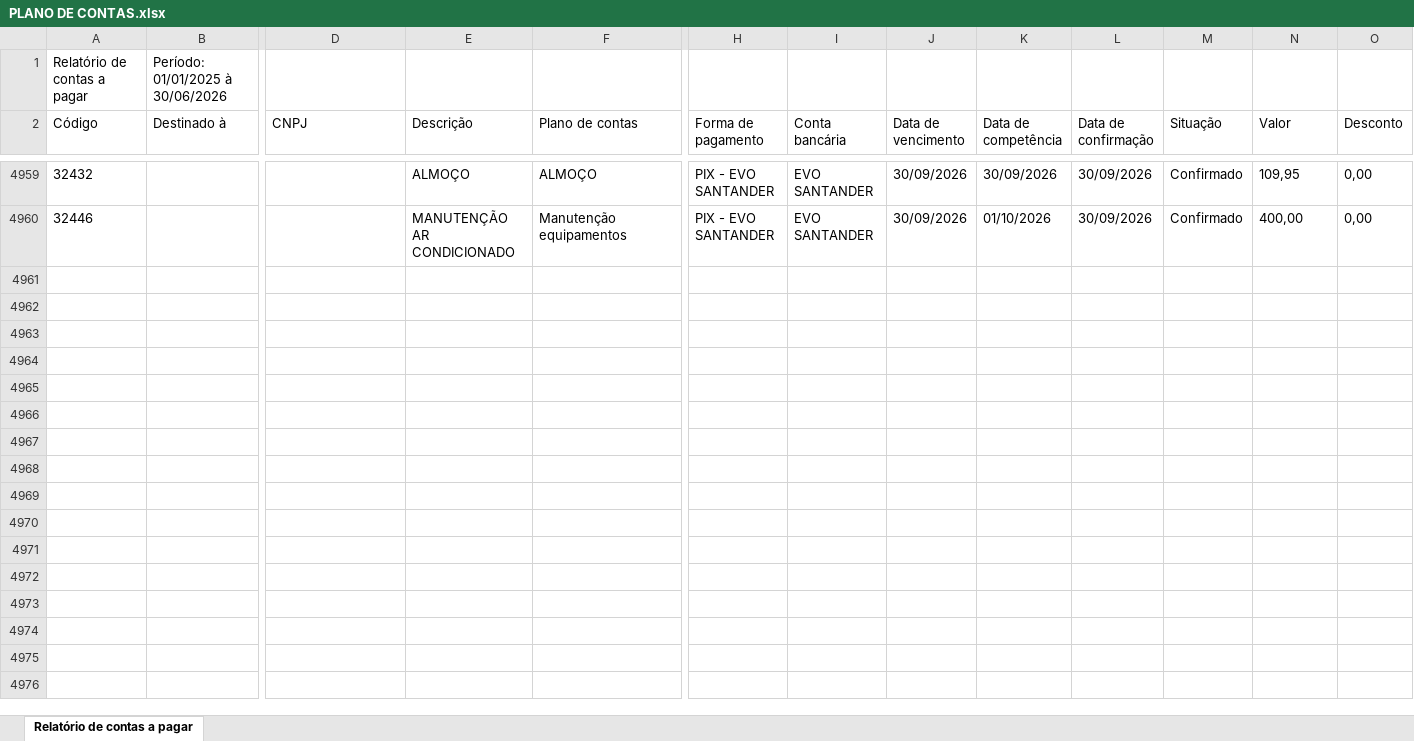
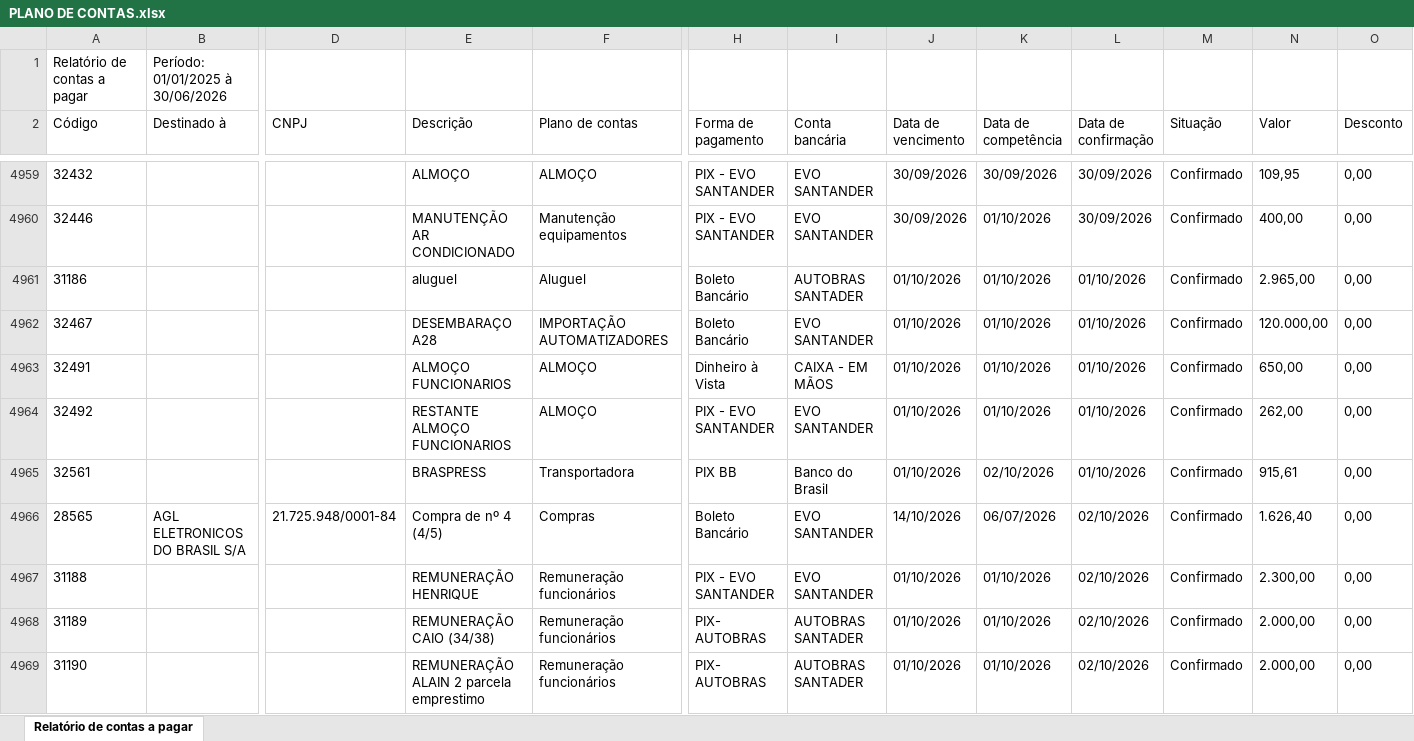
Before and after one commit to samfc-netizen/FinanceiroATB, an Excel workbook: PLANO DE CONTAS.xlsx, sheet Relatório de contas a pagar, drawn as a sheet; only a part is shown, gaps mark what is left out; values as stored, in another font and other column widths than the file's, no borders; rows hold the shown columns only; the diff covers the shown part only; the diff names each change by its address in the sheet, - before the commit and + after, or states it on an @@ line.

```diff
--- a/PLANO DE CONTAS.xlsx (sheet Relatório de contas a pagar)
+++ b/PLANO DE CONTAS.xlsx (sheet Relatório de contas a pagar)
+row 4961: 31186 |  |  | aluguel | Aluguel | Boleto Bancário | AUTOBRAS SANTADER | 01/10/2026 | 01/10/2026 | 01/10/2026 | Confirmado | 2.965,00 | 0,00
+row 4962: 32467 |  |  | DESEMBARAÇO A28 | IMPORTAÇÃO AUTOMATIZADORES | Boleto Bancário | EVO SANTANDER | 01/10/2026 | 01/10/2026 | 01/10/2026 | Confirmado | 120.000,00 | 0,00
+row 4963: 32491 |  |  | ALMOÇO FUNCIONARIOS | ALMOÇO | Dinheiro à Vista | CAIXA - EM MÃOS | 01/10/2026 | 01/10/2026 | 01/10/2026 | Confirmado | 650,00 | 0,00
+row 4964: 32492 |  |  | RESTANTE ALMOÇO FUNCIONARIOS | ALMOÇO | PIX - EVO SANTANDER | EVO SANTANDER | 01/10/2026 | 01/10/2026 | 01/10/2026 | Confirmado | 262,00 | 0,00
+row 4965: 32561 |  |  | BRASPRESS | Transportadora | PIX BB | Banco do Brasil | 01/10/2026 | 02/10/2026 | 01/10/2026 | Confirmado | 915,61 | 0,00
+row 4966: 28565 | AGL ELETRONICOS DO BRASIL S/A | 21.725.948/0001-84 | Compra de nº 4 (4/5) | Compras | Boleto Bancário | EVO SANTANDER | 14/10/2026 | 06/07/2026 | 02/10/2026 | Confirmado | 1.626,40 | 0,00
+row 4967: 31188 |  |  | REMUNERAÇÃO HENRIQUE | Remuneração funcionários | PIX - EVO SANTANDER | EVO SANTANDER | 01/10/2026 | 01/10/2026 | 02/10/2026 | Confirmado | 2.300,00 | 0,00
+row 4968: 31189 |  |  | REMUNERAÇÃO CAIO (34/38) | Remuneração funcionários | PIX- AUTOBRAS | AUTOBRAS SANTADER | 01/10/2026 | 01/10/2026 | 02/10/2026 | Confirmado | 2.000,00 | 0,00
+row 4969: 31190 |  |  | REMUNERAÇÃO ALAIN 2 parcela emprestimo | Remuneração funcionários | PIX- AUTOBRAS | AUTOBRAS SANTADER | 01/10/2026 | 01/10/2026 | 02/10/2026 | Confirmado | 2.000,00 | 0,00
```
Also changed, not shown: 118 added rows elsewhere in this sheet, DADOS EXTERNOS.xlsx.
